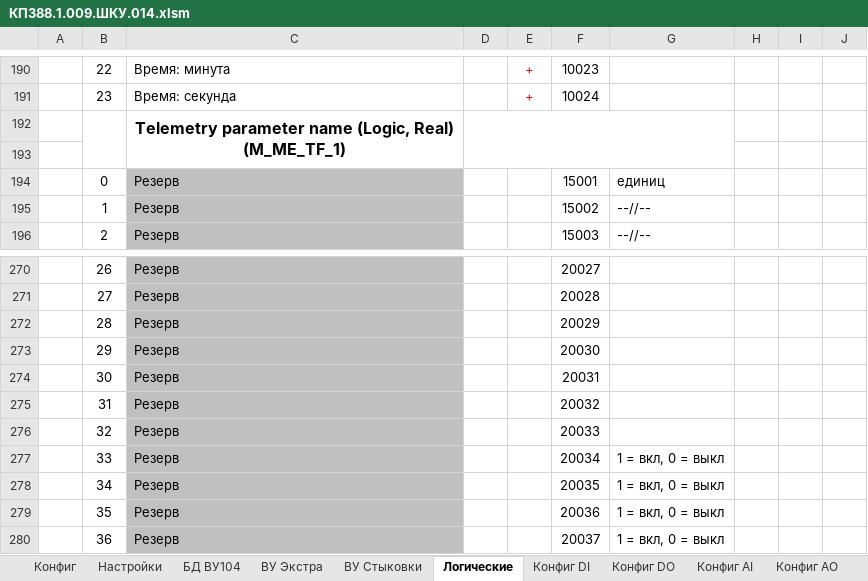
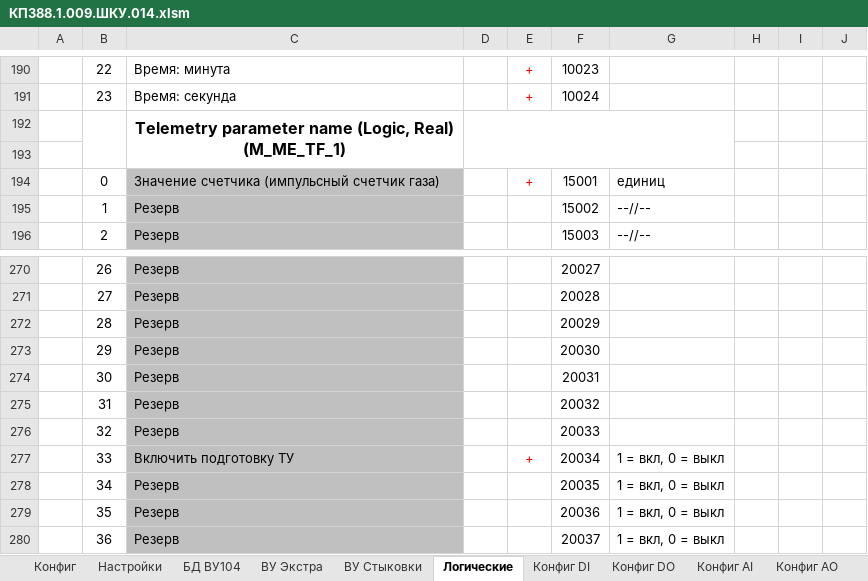
Before and after one commit to Pankistodor/kp_rodniki, an Excel workbook: КП388.1.009.ШКУ.014.xlsm, sheet Логические, drawn as a sheet; only a part is shown, gaps mark what is left out; values as stored, in another font and other column widths than the file's, no borders; the diff names each change by its address in the sheet, - before the commit and + after, or states it on an @@ line.

```diff
--- a/КП388.1.009.ШКУ.014.xlsm (sheet Логические)
+++ b/КП388.1.009.ШКУ.014.xlsm (sheet Логические)
-C194: Резерв
+C194: Значение счетчика (импульсный счетчик газа)
-E194: (empty)
+E194: +
-C277: Резерв
+C277: Включить подготовку ТУ
-E277: (empty)
+E277: +
```
Also changed, not shown: sheet ВУ Экстра, sheet ВУ Стыковки, sheet Лог изменений, sheet Конфиг AI, sheet Конфиг, sheet БД ВУ104, 2 more sheets, 26 other files.
